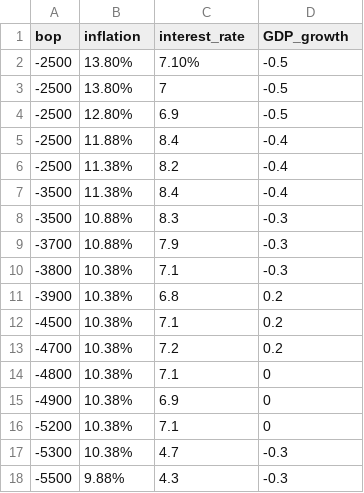
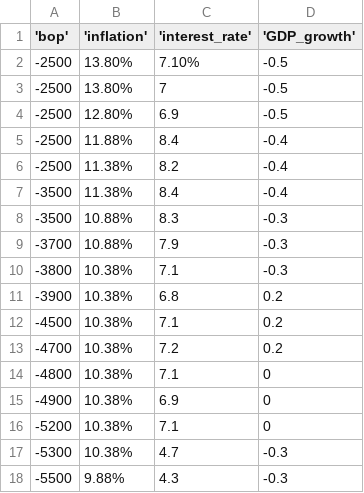
Before and after one commit to Vinitsingh21/data.csv, a CSV file: data.csv, drawn as a sheet.

Commit message:
Update data.csv

```diff
--- a/data.csv
+++ b/data.csv
@@ -1,2 +1,2 @@
-bop,inflation,interest_rate,GDP_growth
+'bop','inflation','interest_rate','GDP_growth'
 -2500,13.80%,7.10%,-0.5
```
